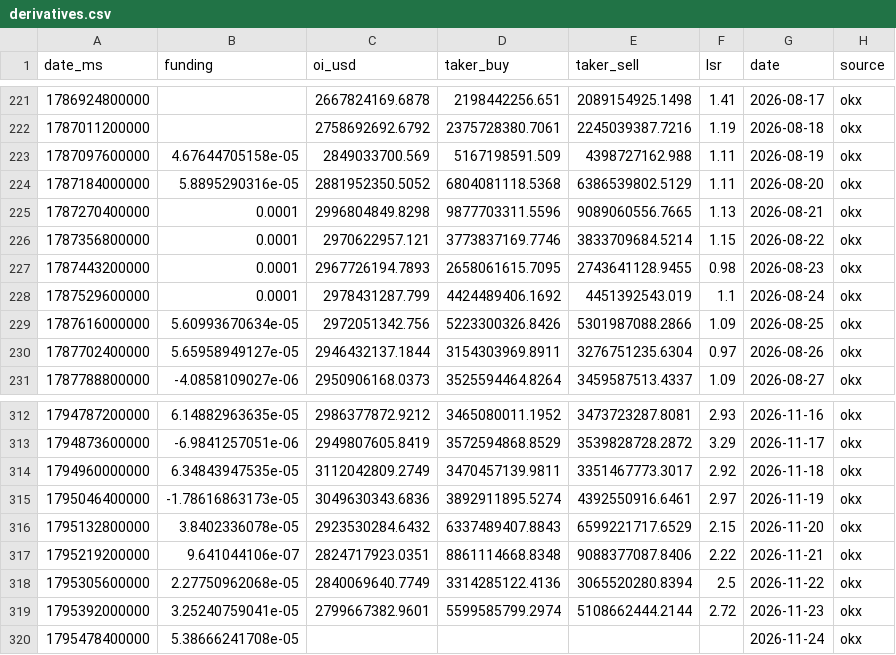
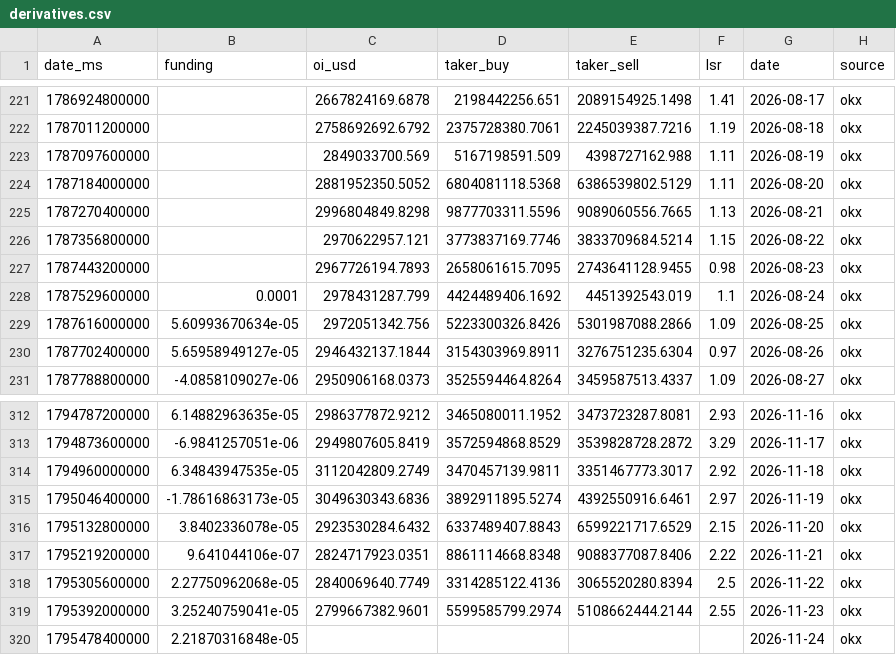
Before and after one commit to kenhuangads/btc-trader, a CSV file: history/derivatives.csv, drawn as a sheet; only a part is shown, gaps mark what is left out.

```diff
--- a/history/derivatives.csv
+++ b/history/derivatives.csv
@@ -222,7 +222,7 @@ date_ms,funding,oi_usd,taker_buy,taker_sell,lsr,date,source
 1787011200000,,2758692692.6792,2375728380.7061,2245039387.7216,1.19,2026-08-18,okx
-1787097600000,4.67644705158e-05,2849033700.569,5167198591.509,4398727162.988,1.11,2026-08-19,okx
-1787184000000,5.8895290316e-05,2881952350.5052,6804081118.5368,6386539802.5129,1.11,2026-08-20,okx
-1787270400000,0.0001,2996804849.8298,9877703311.5596,9089060556.7665,1.13,2026-08-21,okx
-1787356800000,0.0001,2970622957.121,3773837169.7746,3833709684.5214,1.15,2026-08-22,okx
-1787443200000,0.0001,2967726194.7893,2658061615.7095,2743641128.9455,0.98,2026-08-23,okx
+1787097600000,,2849033700.569,5167198591.509,4398727162.988,1.11,2026-08-19,okx
+1787184000000,,2881952350.5052,6804081118.5368,6386539802.5129,1.11,2026-08-20,okx
+1787270400000,,2996804849.8298,9877703311.5596,9089060556.7665,1.13,2026-08-21,okx
+1787356800000,,2970622957.121,3773837169.7746,3833709684.5214,1.15,2026-08-22,okx
+1787443200000,,2967726194.7893,2658061615.7095,2743641128.9455,0.98,2026-08-23,okx
 1787529600000,0.0001,2978431287.799,4424489406.1692,4451392543.019,1.1,2026-08-24,okx
@@ -318,3 +318,3 @@ date_ms,funding,oi_usd,taker_buy,taker_sell,lsr,date,source
 1795305600000,2.27750962068e-05,2840069640.7749,3314285122.4136,3065520280.8394,2.5,2026-11-22,okx
-1795392000000,3.25240759041e-05,2799667382.9601,5599585799.2974,5108662444.2144,2.72,2026-11-23,okx
-1795478400000,5.38666241708e-05,,,,,2026-11-24,okx
+1795392000000,3.25240759041e-05,2799667382.9601,5599585799.2974,5108662444.2144,2.55,2026-11-23,okx
+1795478400000,2.21870316848e-05,,,,,2026-11-24,okx
```
Also changed, not shown: 5 other files.
